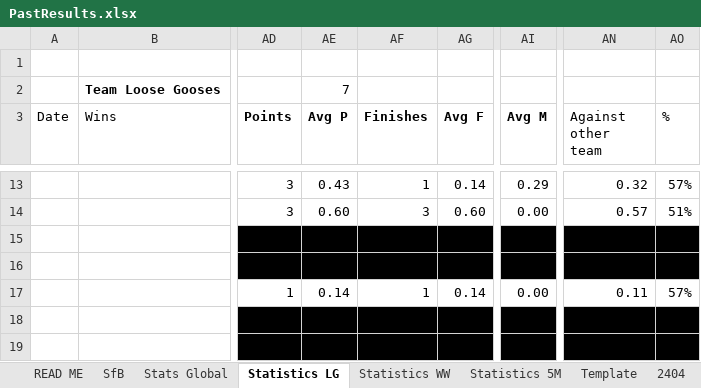
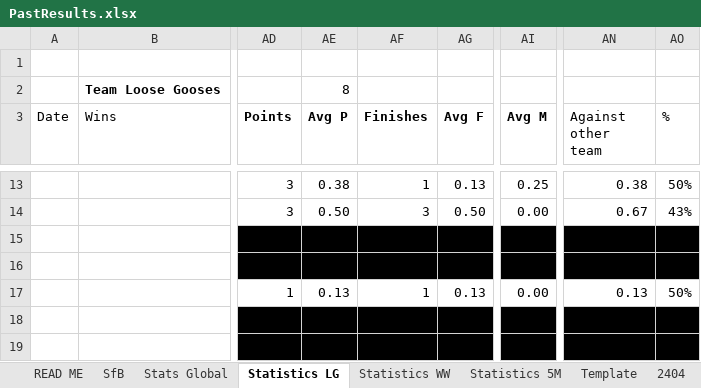
Before and after one commit to KingGoose20/TLTBO, an Excel workbook: Other Files/PastResults.xlsx, sheet Statistics LG, drawn as a sheet; only a part is shown, gaps mark what is left out; values as stored, in another font and other column widths than the file's, no borders; conditional formats and table styles not drawn; the diff covers the shown part only; the diff names each change by its address in the sheet, - before the commit and + after, or states it on an @@ line.

```diff
--- a/Other Files/PastResults.xlsx (sheet Statistics LG)
+++ b/Other Files/PastResults.xlsx (sheet Statistics LG)
-AE2 (Avg P): 7
+AE2 (Avg P): 8
-AE13 (Avg P): 0.43
+AE13 (Avg P): 0.38
-AG13 (Avg F): 0.14
+AG13 (Avg F): 0.13
-AI13 (Avg M): 0.29
+AI13 (Avg M): 0.25
-AN13 (Against other team): 0.32
+AN13 (Against other team): 0.38
-AO13 (%): 57%
+AO13 (%): 50%
-AE14 (Avg P): 0.60
+AE14 (Avg P): 0.50
-AG14 (Avg F): 0.60
+AG14 (Avg F): 0.50
-AN14 (Against other team): 0.57
+AN14 (Against other team): 0.67
-AO14 (%): 51%
+AO14 (%): 43%
-AE17 (Avg P): 0.14
+AE17 (Avg P): 0.13
-AG17 (Avg F): 0.14
+AG17 (Avg F): 0.13
-AN17 (Against other team): 0.11
+AN17 (Against other team): 0.13
-AO17 (%): 57%
+AO17 (%): 50%
```
Also changed, not shown: 31 edited cells elsewhere in this sheet, 3 other files.
